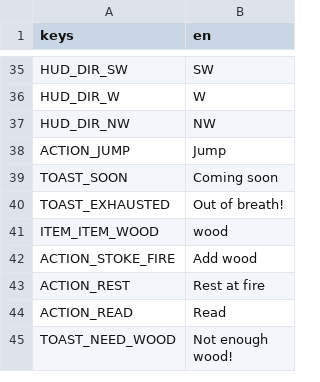
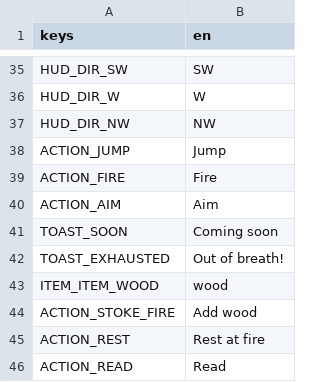
Before and after one commit to CharlieG42/ZimutAdventure, a CSV file: locales/translations.en.csv, drawn as a sheet; only a part is shown, gaps mark what is left out; the shorter side is filled out with more unchanged rows.

```diff
--- a/locales/translations.en.csv
+++ b/locales/translations.en.csv
@@ -38,2 +38,4 @@ HUD_DIR_NW,NW
 ACTION_JUMP,Jump
+ACTION_FIRE,Fire
+ACTION_AIM,Aim
 TOAST_SOON,Coming soon
```
Also changed, not shown: locales/translations.fr.csv, 11 other files.
